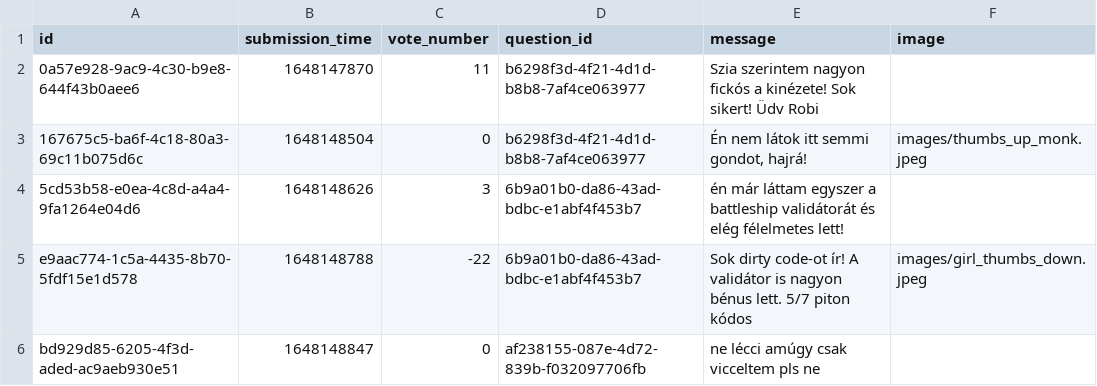
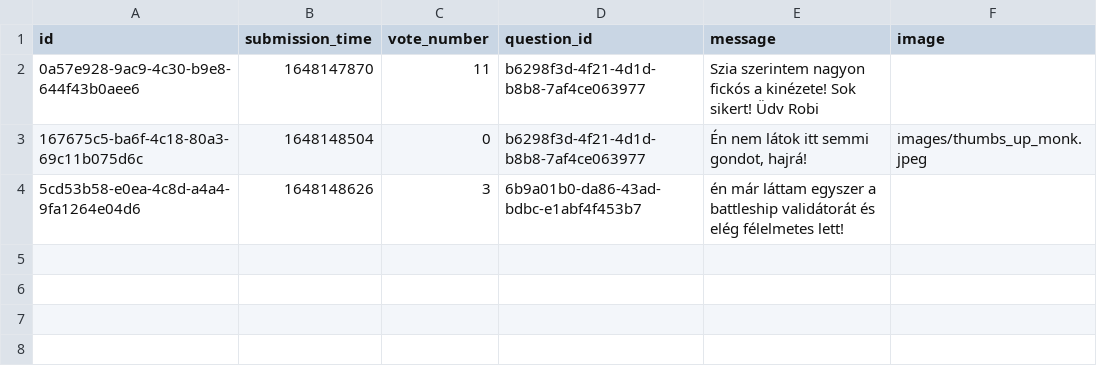
Before and after one commit to RRicsi89/askmate3, a CSV file: data/answers.csv, drawn as a sheet; the diff names each change by its address in the sheet, - before the commit and + after, or states it on an @@ line.

Commit message:
add sql database, handle data with database

```diff
--- a/data/answers.csv
+++ b/data/answers.csv
-row 5: e9aac774-1c5a-4435-8b70-5fdf15e1d578 | 1648148788 | -22 | 6b9a01b0-da86-43ad-bdbc-e1abf4f453b7 | Sok dirty code-ot ír! A validátor is nagyon bénus lett. 5/7 piton kódos | images/girl_thumbs_down.jpeg
-row 6: bd929d85-6205-4f3d-aded-ac9aeb930e51 | 1648148847 | 0 | af238155-087e-4d72-839b-f032097706fb | ne lécci amúgy csak vicceltem pls ne
```
Also changed, not shown: data/questions.csv, 7 other files.
